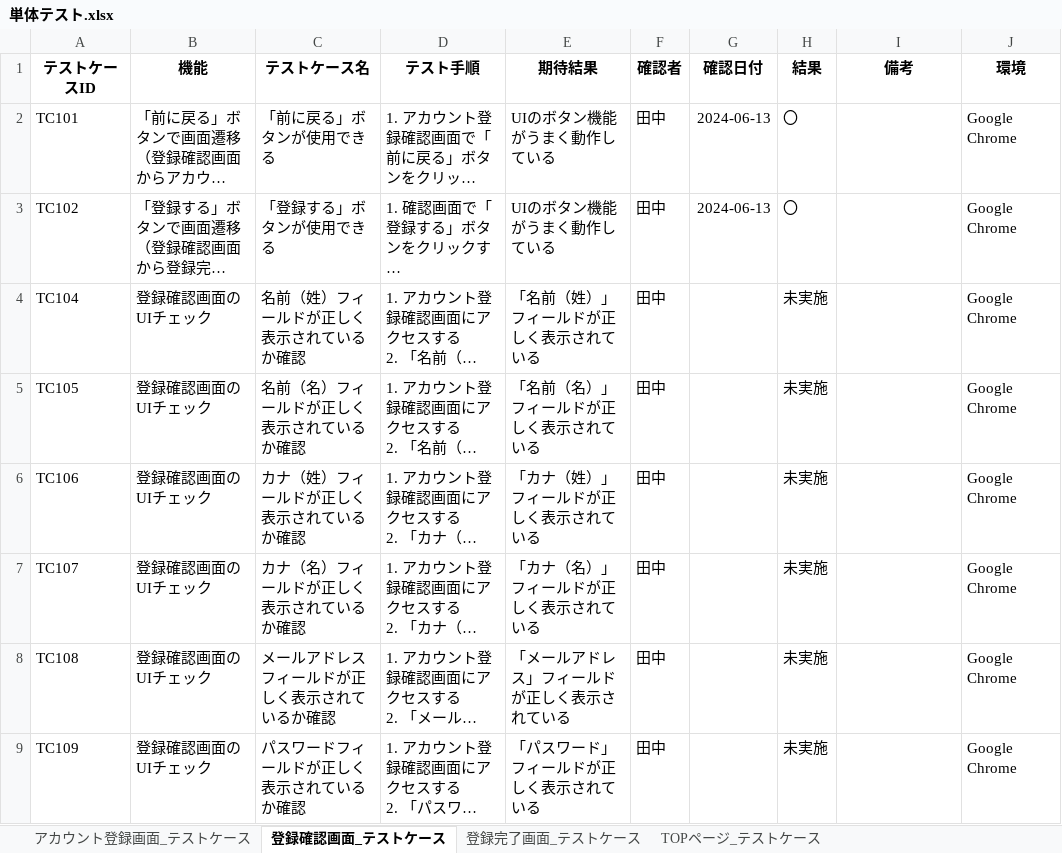
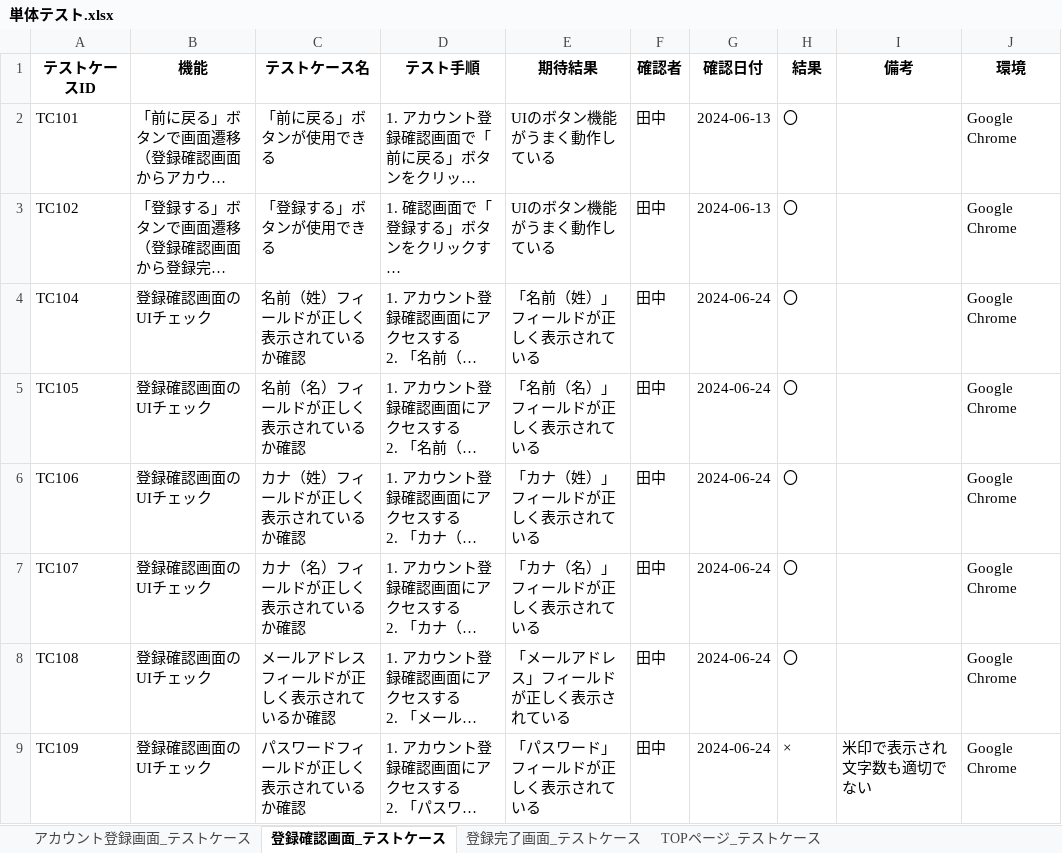
Before and after one commit to yuta02gg/account1, an Excel workbook: 単体テスト.xlsx, sheet 登録確認画面_テストケース, drawn as a sheet; only a part is shown; long unchanged cells end in …; values as stored, in another font and other column widths than the file's, no borders; the diff covers the shown part only; the diff names each change by its address in the sheet, - before the commit and + after, or states it on an @@ line.

```diff
--- a/単体テスト.xlsx (sheet 登録確認画面_テストケース)
+++ b/単体テスト.xlsx (sheet 登録確認画面_テストケース)
-G4:G9 (確認日付): (empty)
+G4:G9 (確認日付): 2024-06-24
-H4:H8 (結果): 未実施
+H4:H8 (結果): 〇
-H9 (結果): 未実施
+H9 (結果): ×
-I9 (備考): (empty)
+I9 (備考): 米印で表示され文字数も適切でない
```
Also changed, not shown: 1 added row and 9 edited cells elsewhere in this sheet, sheet アカウント登録画面_テストケース, sheet TOPページ_テストケース, sheet 登録完了画面_テストケース, 結合テスト.xlsx.
